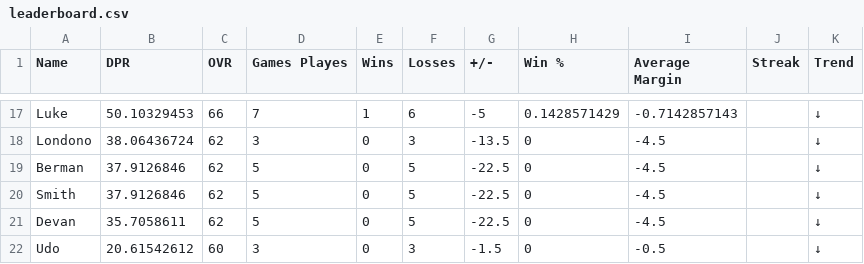
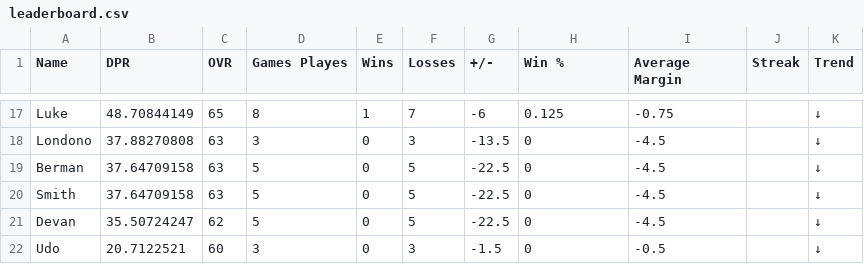
Before and after one commit to adamstiefel06/dpong-leaderboard, a CSV file: leaderboard.csv, drawn as a sheet; only a part is shown, gaps mark what is left out; the diff covers the shown part only; the diff names each change by its address in the sheet, - before the commit and + after, or states it on an @@ line.

```diff
--- a/leaderboard.csv
+++ b/leaderboard.csv
-B17 (DPR): 50.10329453
+B17 (DPR): 48.70844149
-C17 (OVR): 66
+C17 (OVR): 65
-D17 (Games Playes): 7
+D17 (Games Playes): 8
-F17 (Losses): 6
+F17 (Losses): 7
-G17 (+/-): -5
+G17 (+/-): -6
-H17 (Win %): 0.1428571429
+H17 (Win %): 0.125
-I17 (Average Margin): -0.7142857143
+I17 (Average Margin): -0.75
-B18 (DPR): 38.06436724
+B18 (DPR): 37.88270808
-C18:C20 (OVR): 62
+C18:C20 (OVR): 63
-B19:B20 (DPR): 37.9126846
+B19:B20 (DPR): 37.64709158
-B21 (DPR): 35.7058611
+B21 (DPR): 35.50724247
-B22 (DPR): 20.61542612
+B22 (DPR): 20.7122521
```
Also changed, not shown: 2 added rows, 2 removed rows and 25 edited cells elsewhere in this file.
